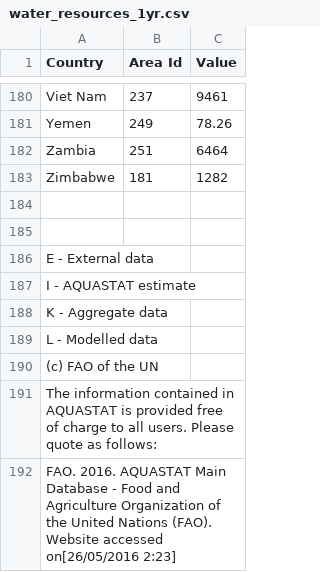
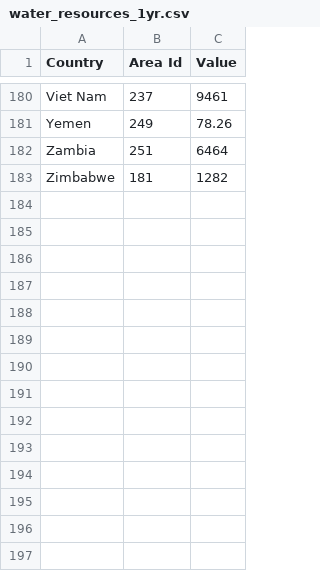
Before and after one commit to Drakeland/water-165, a CSV file: water_resources_1yr.csv, drawn as a sheet; only a part is shown, gaps mark what is left out.

Commit message:
removed metadata from csv data file

```diff
--- a/water_resources_1yr.csv
+++ b/water_resources_1yr.csv
@@ -183,10 +183 @@ Zambia,251,6464
 Zimbabwe,181,1282
-,,
-,,
-E - External data,,
-I - AQUASTAT estimate,,
-K - Aggregate data,,
-L - Modelled data,,
-(c)  FAO of the UN,,
-The information contained in AQUASTAT is provided free of charge to all users. Please quote as follows:,,
-FAO. 2016. AQUASTAT Main Database - Food and Agriculture Organization of the United Nations (FAO). Website accessed on[26/05/2016 2:23],,
```
